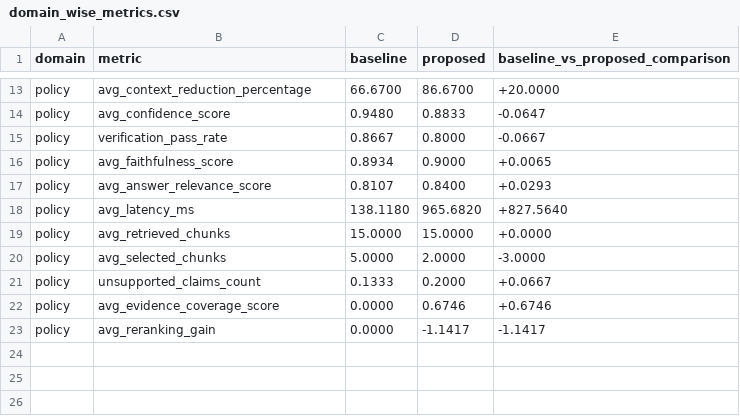
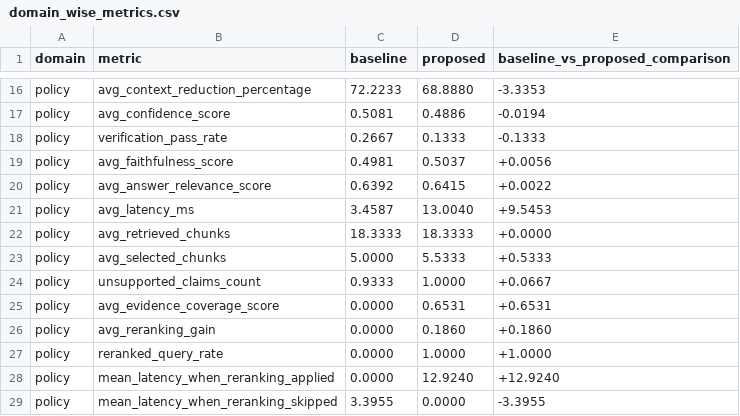
Before and after one commit to avinashbhat26/multiagent-rag-major-project, a CSV file: eval/results/domain_wise_metrics.csv, drawn as a sheet; only a part is shown, gaps mark what is left out; addresses are those after the commit; the diff covers the shown part only; the diff names each change by its address in the sheet, - before the commit and + after, or states it on an @@ line.

```diff
--- a/eval/results/domain_wise_metrics.csv
+++ b/eval/results/domain_wise_metrics.csv
-C16 (baseline): 66.6700
+C16 (baseline): 72.2233
-D16 (proposed): 86.6700
+D16 (proposed): 68.8880
-E16 (baseline_vs_proposed_comparison): +20.0000
+E16 (baseline_vs_proposed_comparison): -3.3353
-C17 (baseline): 0.9480
+C17 (baseline): 0.5081
-D17 (proposed): 0.8833
+D17 (proposed): 0.4886
-E17 (baseline_vs_proposed_comparison): -0.0647
+E17 (baseline_vs_proposed_comparison): -0.0194
-C18 (baseline): 0.8667
+C18 (baseline): 0.2667
-D18 (proposed): 0.8000
+D18 (proposed): 0.1333
-E18 (baseline_vs_proposed_comparison): -0.0667
+E18 (baseline_vs_proposed_comparison): -0.1333
-C19 (baseline): 0.8934
+C19 (baseline): 0.4981
-D19 (proposed): 0.9000
+D19 (proposed): 0.5037
-E19 (baseline_vs_proposed_comparison): +0.0065
+E19 (baseline_vs_proposed_comparison): +0.0056
-C20 (baseline): 0.8107
+C20 (baseline): 0.6392
-D20 (proposed): 0.8400
+D20 (proposed): 0.6415
-E20 (baseline_vs_proposed_comparison): +0.0293
+E20 (baseline_vs_proposed_comparison): +0.0022
-C21 (baseline): 138.1180
+C21 (baseline): 3.4587
-D21 (proposed): 965.6820
+D21 (proposed): 13.0040
-E21 (baseline_vs_proposed_comparison): +827.5640
+E21 (baseline_vs_proposed_comparison): +9.5453
-C22 (baseline): 15.0000
+C22 (baseline): 18.3333
-D22 (proposed): 15.0000
+D22 (proposed): 18.3333
-D23 (proposed): 2.0000
+D23 (proposed): 5.5333
-E23 (baseline_vs_proposed_comparison): -3.0000
+E23 (baseline_vs_proposed_comparison): +0.5333
-C24 (baseline): 0.1333
+C24 (baseline): 0.9333
-D24 (proposed): 0.2000
+D24 (proposed): 1.0000
-D25 (proposed): 0.6746
+D25 (proposed): 0.6531
-E25 (baseline_vs_proposed_comparison): +0.6746
+E25 (baseline_vs_proposed_comparison): +0.6531
-D26 (proposed): -1.1417
+D26 (proposed): 0.1860
-E26 (baseline_vs_proposed_comparison): -1.1417
+E26 (baseline_vs_proposed_comparison): +0.1860
+row 27: policy | reranked_query_rate | 0.0000 | 1.0000 | +1.0000
+row 28: policy | mean_latency_when_reranking_applied | 0.0000 | 12.9240 | +12.9240
+row 29: policy | mean_latency_when_reranking_skipped | 3.3955 | 0.0000 | -3.3955
```
Also changed, not shown: 3 added rows and 29 edited cells elsewhere in this file, eval/results/detailed_results.csv, eval/results/document_wise_metrics.csv, 27 other files.
